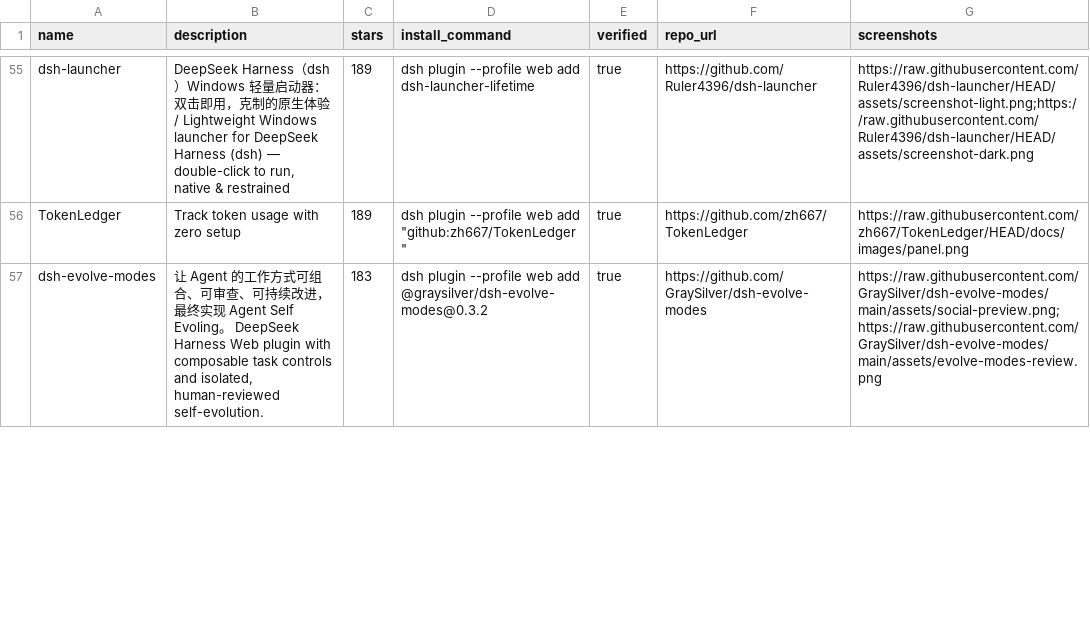
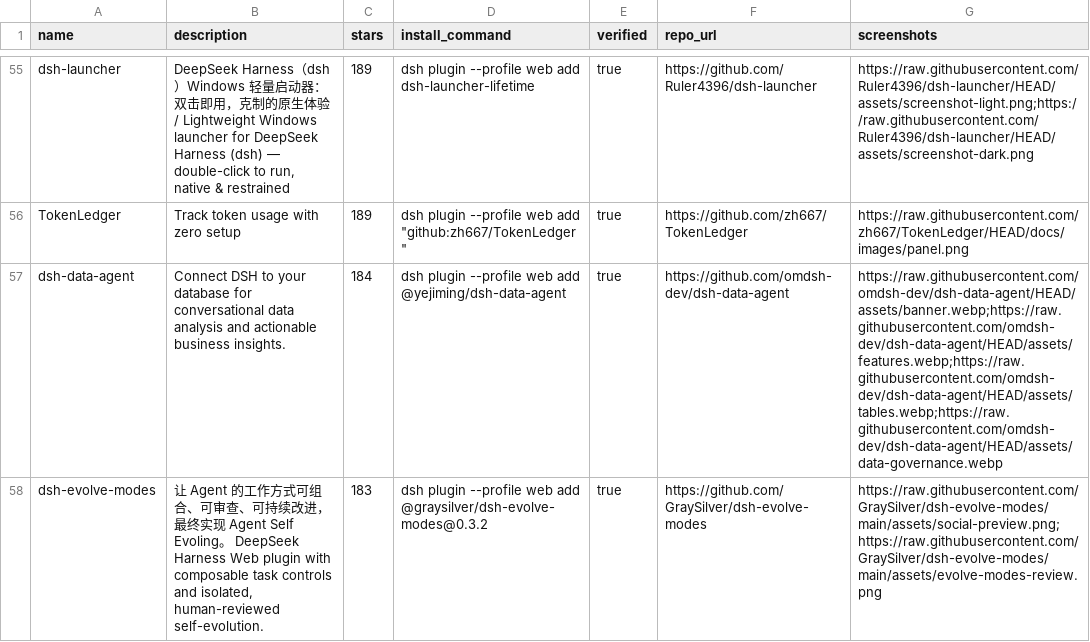
Before and after one commit to ZeroPointRepo/awesome-dsh-plugins, a CSV file: catalog.csv, drawn as a sheet; only a part is shown, gaps mark what is left out; the diff covers the shown part only.

```diff
--- a/catalog.csv
+++ b/catalog.csv
@@ -56,2 +56,3 @@ dsh-launcher,"DeepSeek Harness（dsh）Windows 轻量启动器：双击即用，
 TokenLedger,Track token usage with zero setup,189,"dsh plugin --profile web add ""github:zh667/TokenLedger""",true,https://github.com/zh667/TokenLedger,https://raw.githubusercontent.com/zh667/TokenLedger/HEAD/docs/images/panel.png
+dsh-data-agent,Connect DSH to your database for conversational data analysis and actionable business insights.,184,dsh plugin --profile web add @yejiming/dsh-data-agent,true,https://github.com/omdsh-dev/dsh-data-agent,https://raw.githubusercontent.com/omdsh-dev/dsh-data-agent/HEAD/assets/banner.webp;https://raw.githubusercontent.com/omdsh-dev/dsh-data-agent/HEAD/assets/features.webp;https://raw.githubusercontent.com/omdsh-dev/dsh-data-agent/HEAD/assets/tables.webp;https://raw.githubusercontent.com/omdsh-dev/dsh-data-agent/HEAD/assets/data-governance.webp
 dsh-evolve-modes,"让 Agent 的工作方式可组合、可审查、可持续改进，最终实现 Agent Self Evoling。 DeepSeek Harness Web plugin with composable task controls and isolated, human-reviewed self-evolution.",183,dsh plugin --profile web add @graysilver/dsh-evolve-modes@0.3.2,true,https://github.com/GraySilver/dsh-evolve-modes,https://raw.githubusercontent.com/GraySilver/dsh-evolve-modes/main/assets/social-preview.png;https://raw.githubusercontent.com/GraySilver/dsh-evolve-modes/main/assets/evolve-modes-review.png
```
Also changed, not shown: 3 added rows, 1 removed row and 2 edited cells elsewhere in this file, 5 other files.
